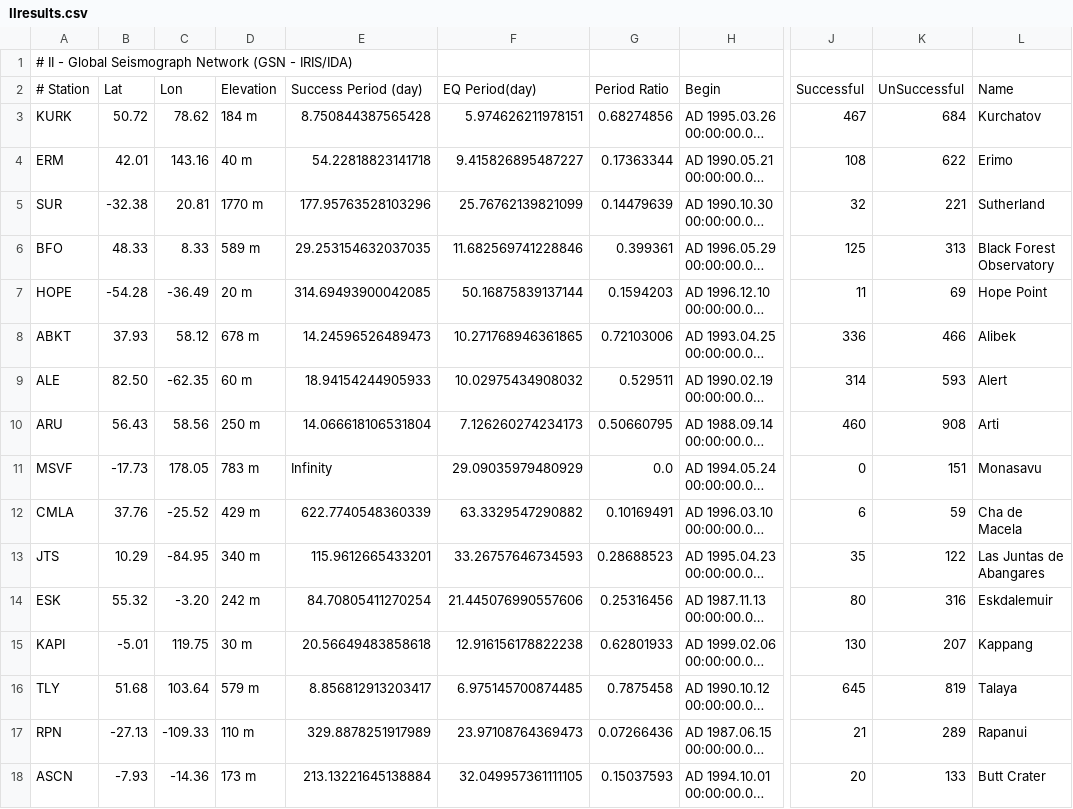
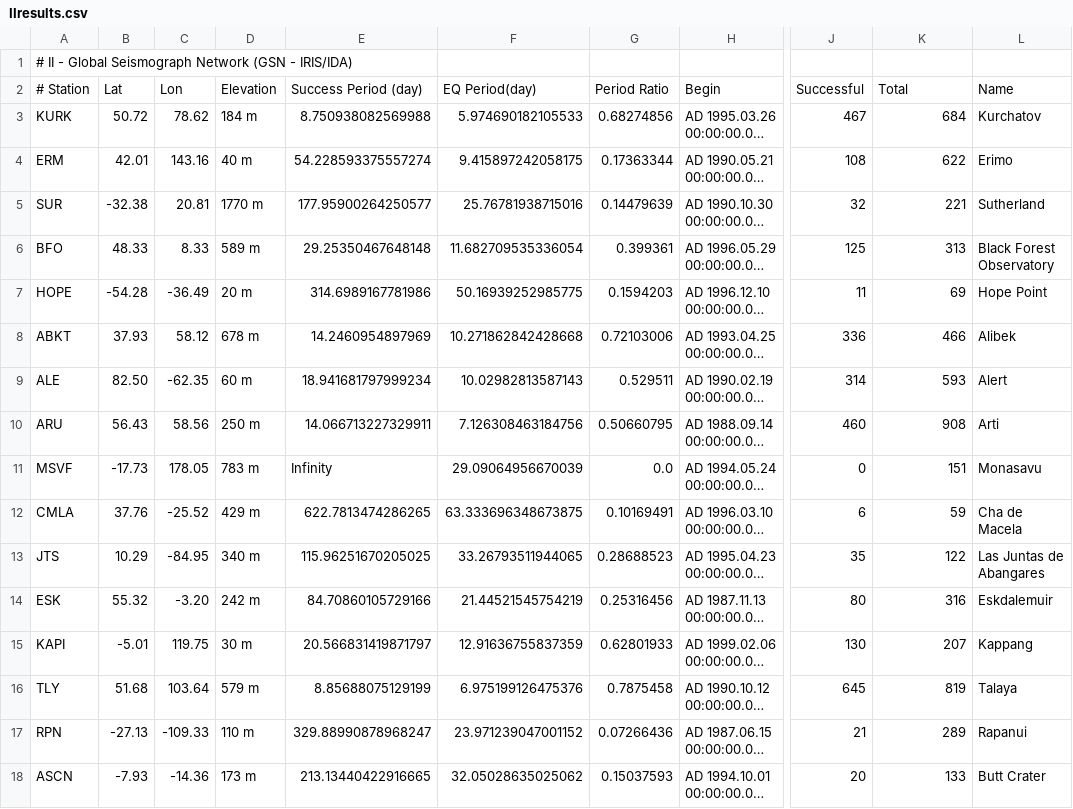
Before and after one commit to crotwell/recFunc, a CSV file: GMT/EQRate/data/IIresults.csv, drawn as a sheet; only a part is shown, gaps mark what is left out; long unchanged cells end in …; the diff covers the shown part only; the diff names each change by its address in the sheet, - before the commit and + after, or states it on an @@ line.

```diff
--- a/GMT/EQRate/data/IIresults.csv
+++ b/GMT/EQRate/data/IIresults.csv
-K2: UnSuccessful
+K2: Total
-E3: 8.750844387565428
+E3: 8.750938082569988
-F3: 5.974626211978151
+F3: 5.974690182105533
-E4: 54.22818823141718
+E4: 54.228593375557274
-F4: 9.415826895487227
+F4: 9.415897242058175
-E5: 177.95763528103296
+E5: 177.95900264250577
-F5: 25.76762139821099
+F5: 25.76781938715016
-E6: 29.253154632037035
+E6: 29.25350467648148
-F6: 11.682569741228846
+F6: 11.682709535336054
-E7: 314.69493900042085
+E7: 314.6989167781986
-F7: 50.16875839137144
+F7: 50.16939252985775
-E8: 14.24596526489473
+E8: 14.2460954897969
-F8: 10.271768946361865
+F8: 10.271862842428668
-E9: 18.94154244905933
+E9: 18.941681797999234
-F9: 10.02975434908032
+F9: 10.02982813587143
-E10: 14.066618106531804
+E10: 14.066713227329911
-F10: 7.126260274234173
+F10: 7.126308463184756
-F11: 29.09035979480929
+F11: 29.09064956670039
-E12: 622.7740548360339
+E12: 622.7813474286265
-F12: 63.3329547290882
+F12: 63.333696348673875
-E13: 115.9612665433201
+E13: 115.96251670205025
-F13: 33.26757646734593
+F13: 33.26793511944065
-E14: 84.70805411270254
+E14: 84.70860105729166
-F14: 21.445076990557606
+F14: 21.44521545754219
-E15: 20.56649483858618
+E15: 20.566831419871797
-F15: 12.916156178822238
+F15: 12.91636755837359
-E16: 8.856812913203417
+E16: 8.85688075129199
-F16: 6.975145700874485
+F16: 6.975199126475376
-E17: 329.8878251917989
+E17: 329.88990878968247
-F17: 23.97108764369473
+F17: 23.971239047001152
-E18: 213.13221645138884
+E18: 213.13440422916665
-F18: 32.049957361111105
+F18: 32.05028635025062
```
Also changed, not shown: 42 edited cells elsewhere in this file, GMT/EQRate/data/AZresults.csv, GMT/EQRate/data/BKresults.csv, 23 other files.
